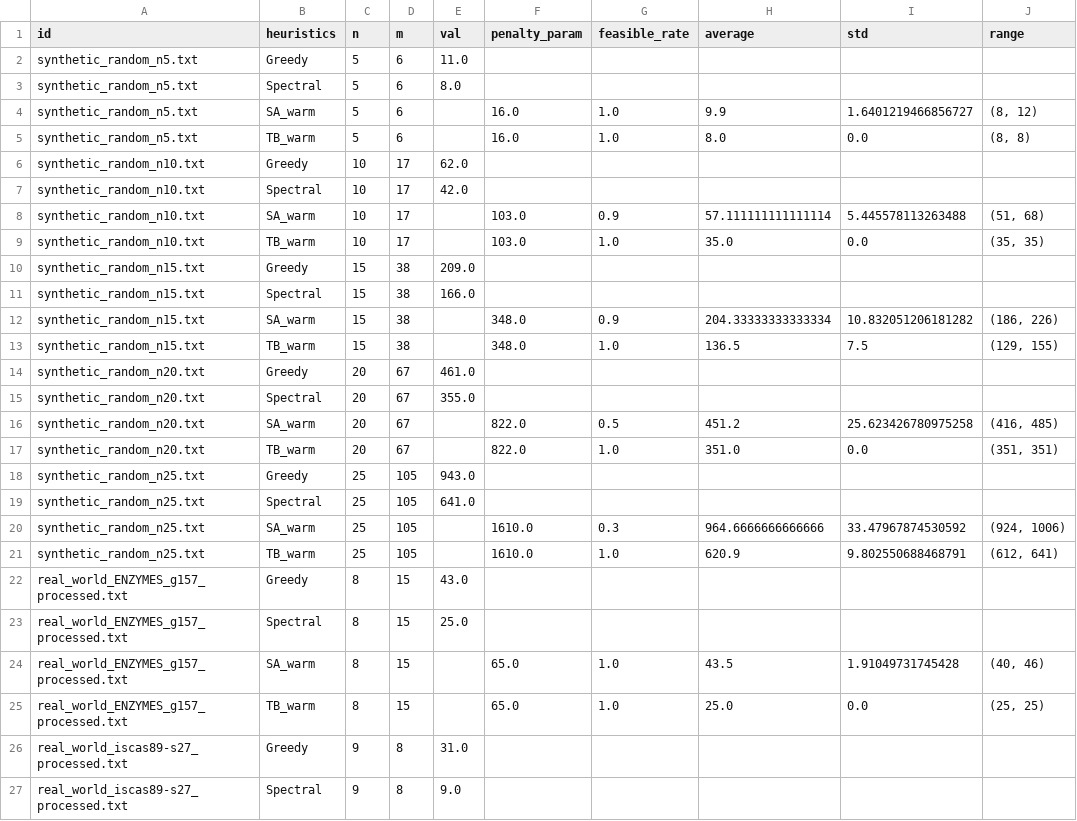
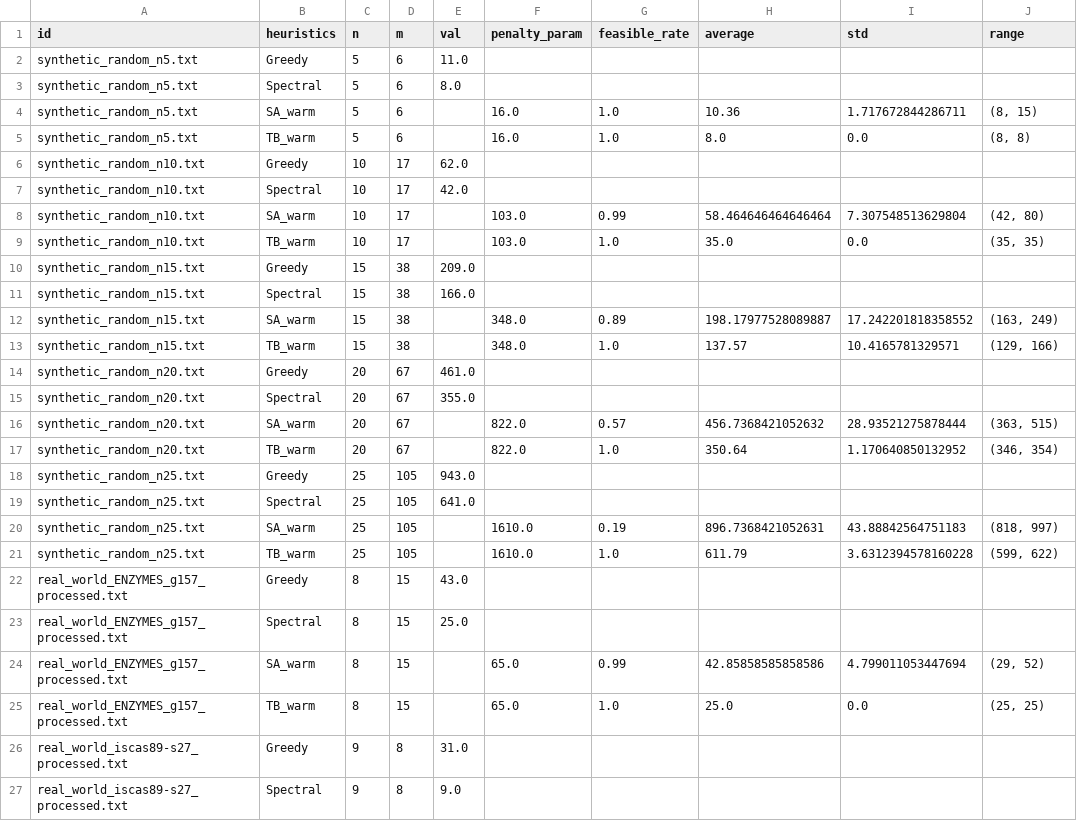
Before and after one commit to DarkTXYZ/qubo-minla, a CSV file: exp_2_warm_start_results.csv, drawn as a sheet; only a part is shown; the diff covers the shown part only.

```diff
--- a/exp_2_warm_start_results.csv
+++ b/exp_2_warm_start_results.csv
@@ -3,3 +3,3 @@ synthetic_random_n5.txt,Greedy,5,6,11.0,,,,,
 synthetic_random_n5.txt,Spectral,5,6,8.0,,,,,
-synthetic_random_n5.txt,SA_warm,5,6,,16.0,1.0,9.9,1.6401219466856727,"(8, 12)"
+synthetic_random_n5.txt,SA_warm,5,6,,16.0,1.0,10.36,1.717672844286711,"(8, 15)"
 synthetic_random_n5.txt,TB_warm,5,6,,16.0,1.0,8.0,0.0,"(8, 8)"
@@ -7,3 +7,3 @@ synthetic_random_n10.txt,Greedy,10,17,62.0,,,,,
 synthetic_random_n10.txt,Spectral,10,17,42.0,,,,,
-synthetic_random_n10.txt,SA_warm,10,17,,103.0,0.9,57.111111111111114,5.445578113263488,"(51, 68)"
+synthetic_random_n10.txt,SA_warm,10,17,,103.0,0.99,58.464646464646464,7.307548513629804,"(42, 80)"
 synthetic_random_n10.txt,TB_warm,10,17,,103.0,1.0,35.0,0.0,"(35, 35)"
@@ -11,15 +11,15 @@ synthetic_random_n15.txt,Greedy,15,38,209.0,,,,,
 synthetic_random_n15.txt,Spectral,15,38,166.0,,,,,
-synthetic_random_n15.txt,SA_warm,15,38,,348.0,0.9,204.33333333333334,10.832051206181282,"(186, 226)"
-synthetic_random_n15.txt,TB_warm,15,38,,348.0,1.0,136.5,7.5,"(129, 155)"
+synthetic_random_n15.txt,SA_warm,15,38,,348.0,0.89,198.17977528089887,17.242201818358552,"(163, 249)"
+synthetic_random_n15.txt,TB_warm,15,38,,348.0,1.0,137.57,10.4165781329571,"(129, 166)"
 synthetic_random_n20.txt,Greedy,20,67,461.0,,,,,
 synthetic_random_n20.txt,Spectral,20,67,355.0,,,,,
-synthetic_random_n20.txt,SA_warm,20,67,,822.0,0.5,451.2,25.623426780975258,"(416, 485)"
-synthetic_random_n20.txt,TB_warm,20,67,,822.0,1.0,351.0,0.0,"(351, 351)"
+synthetic_random_n20.txt,SA_warm,20,67,,822.0,0.57,456.7368421052632,28.93521275878444,"(363, 515)"
+synthetic_random_n20.txt,TB_warm,20,67,,822.0,1.0,350.64,1.170640850132952,"(346, 354)"
 synthetic_random_n25.txt,Greedy,25,105,943.0,,,,,
 synthetic_random_n25.txt,Spectral,25,105,641.0,,,,,
-synthetic_random_n25.txt,SA_warm,25,105,,1610.0,0.3,964.6666666666666,33.47967874530592,"(924, 1006)"
-synthetic_random_n25.txt,TB_warm,25,105,,1610.0,1.0,620.9,9.802550688468791,"(612, 641)"
+synthetic_random_n25.txt,SA_warm,25,105,,1610.0,0.19,896.7368421052631,43.88842564751183,"(818, 997)"
+synthetic_random_n25.txt,TB_warm,25,105,,1610.0,1.0,611.79,3.6312394578160228,"(599, 622)"
 real_world_ENZYMES_g157_processed.txt,Greedy,8,15,43.0,,,,,
 real_world_ENZYMES_g157_processed.txt,Spectral,8,15,25.0,,,,,
-real_world_ENZYMES_g157_processed.txt,SA_warm,8,15,,65.0,1.0,43.5,1.91049731745428,"(40, 46)"
+real_world_ENZYMES_g157_processed.txt,SA_warm,8,15,,65.0,0.99,42.85858585858586,4.799011053447694,"(29, 52)"
 real_world_ENZYMES_g157_processed.txt,TB_warm,8,15,,65.0,1.0,25.0,0.0,"(25, 25)"
```
Also changed, not shown: 26 edited cells elsewhere in this file, exp_2_results.csv.
